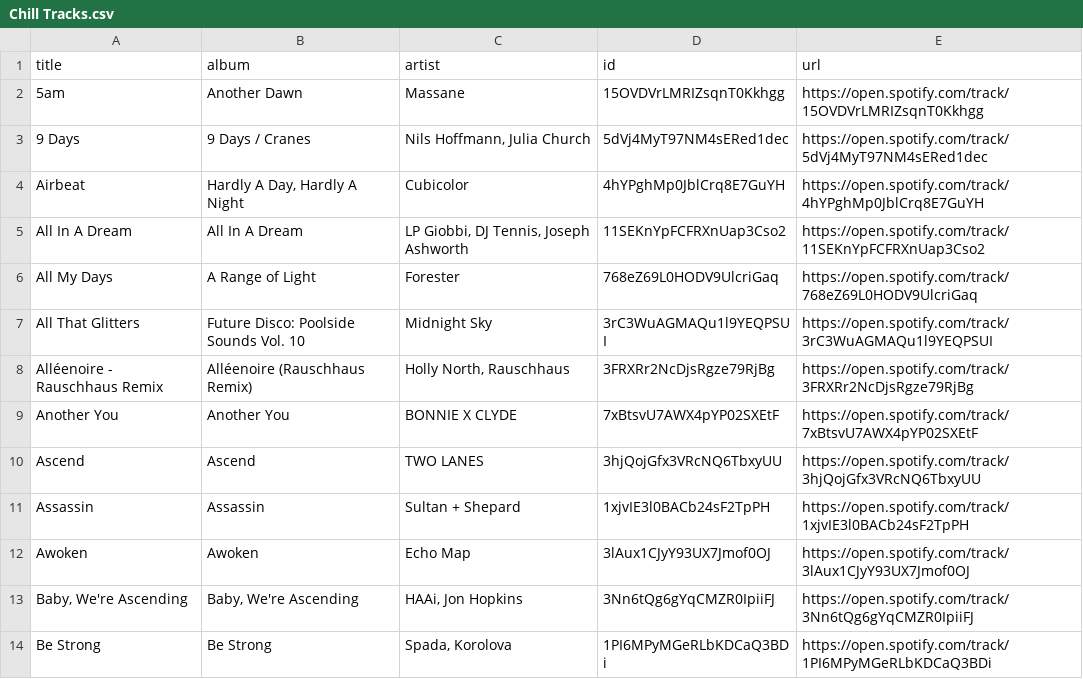
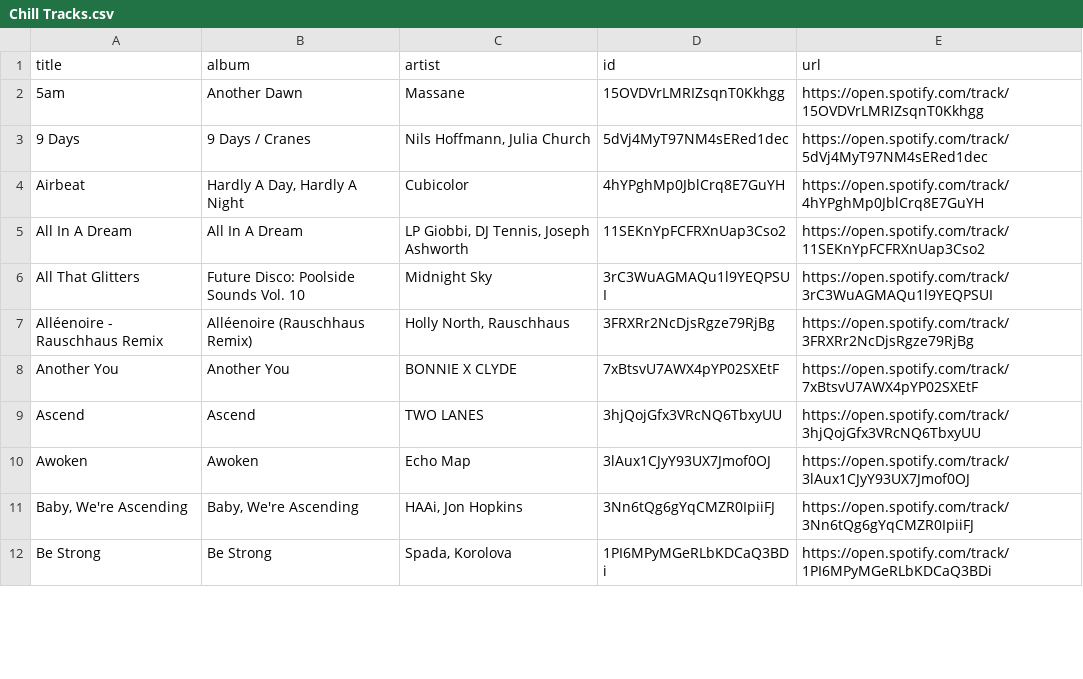
Before and after one commit to unex/dews_beats, a CSV file: playlists/Chill Tracks.csv, drawn as a sheet; only a part is shown; the diff covers the shown part only.

```diff
--- a/playlists/Chill Tracks.csv
+++ b/playlists/Chill Tracks.csv
@@ -5,3 +5,2 @@ Airbeat,"Hardly A Day, Hardly A Night",Cubicolor,4hYPghMp0JblCrq8E7GuYH,https://
 All In A Dream,All In A Dream,"LP Giobbi, DJ Tennis, Joseph Ashworth",11SEKnYpFCFRXnUap3Cso2,https://open.spotify.com/track/11SEKnYpFCFRXnUap3Cso2
-All My Days,A Range of Light,Forester,768eZ69L0HODV9UlcriGaq,https://open.spotify.com/track/768eZ69L0HODV9UlcriGaq
 All That Glitters,Future Disco: Poolside Sounds Vol. 10,Midnight Sky,3rC3WuAGMAQu1l9YEQPSUI,https://open.spotify.com/track/3rC3WuAGMAQu1l9YEQPSUI
@@ -10,3 +9,2 @@ Another You,Another You,BONNIE X CLYDE,7xBtsvU7AWX4pYP02SXEtF,https://open.spoti
 Ascend,Ascend,TWO LANES,3hjQojGfx3VRcNQ6TbxyUU,https://open.spotify.com/track/3hjQojGfx3VRcNQ6TbxyUU
-Assassin,Assassin,Sultan + Shepard,1xjvIE3l0BACb24sF2TpPH,https://open.spotify.com/track/1xjvIE3l0BACb24sF2TpPH
 Awoken,Awoken,Echo Map,3lAux1CJyY93UX7Jmof0OJ,https://open.spotify.com/track/3lAux1CJyY93UX7Jmof0OJ
```
Also changed, not shown: 13 added rows and 11 removed rows elsewhere in this file, Saved Songs.csv, playlists/Dance Classics.csv, 7 other files.
